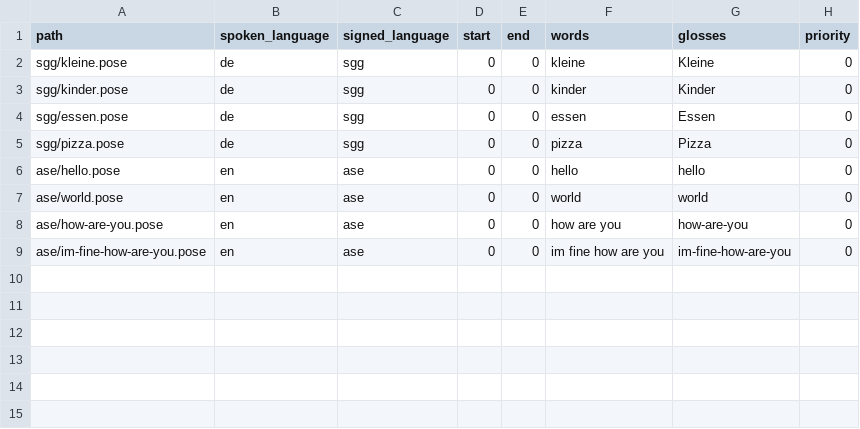
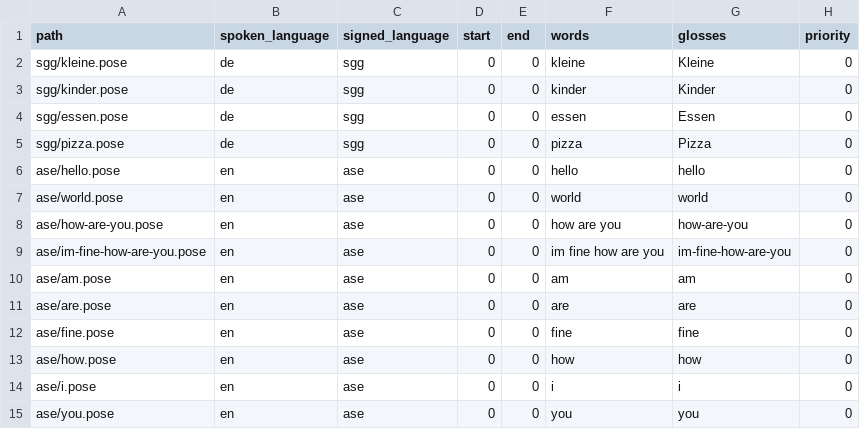
Before and after one commit to khacbac/sign-mvp, a CSV file: text-to-skeleton/assets/lexicon/index.csv, drawn as a sheet; the diff names each change by its address in the sheet, - before the commit and + after, or states it on an @@ line.

Commit message:
poses update

```diff
--- a/text-to-skeleton/assets/lexicon/index.csv
+++ b/text-to-skeleton/assets/lexicon/index.csv
+row 10: ase/am.pose | en | ase | 0 | 0 | am | am | 0
+row 11: ase/are.pose | en | ase | 0 | 0 | are | are | 0
+row 12: ase/fine.pose | en | ase | 0 | 0 | fine | fine | 0
+row 13: ase/how.pose | en | ase | 0 | 0 | how | how | 0
+row 14: ase/i.pose | en | ase | 0 | 0 | i | i | 0
+row 15: ase/you.pose | en | ase | 0 | 0 | you | you | 0
```
Also changed, not shown: 6 other files.
